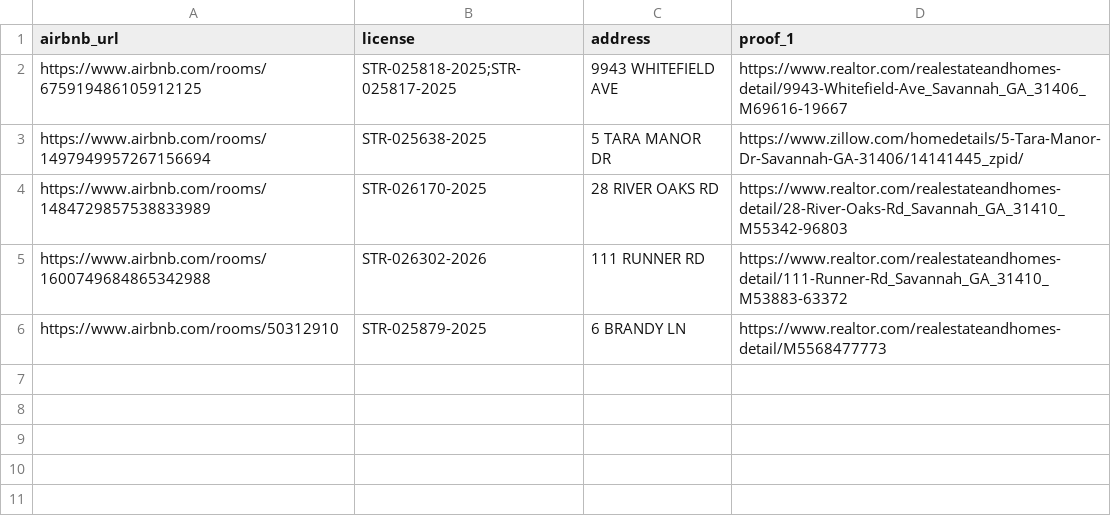
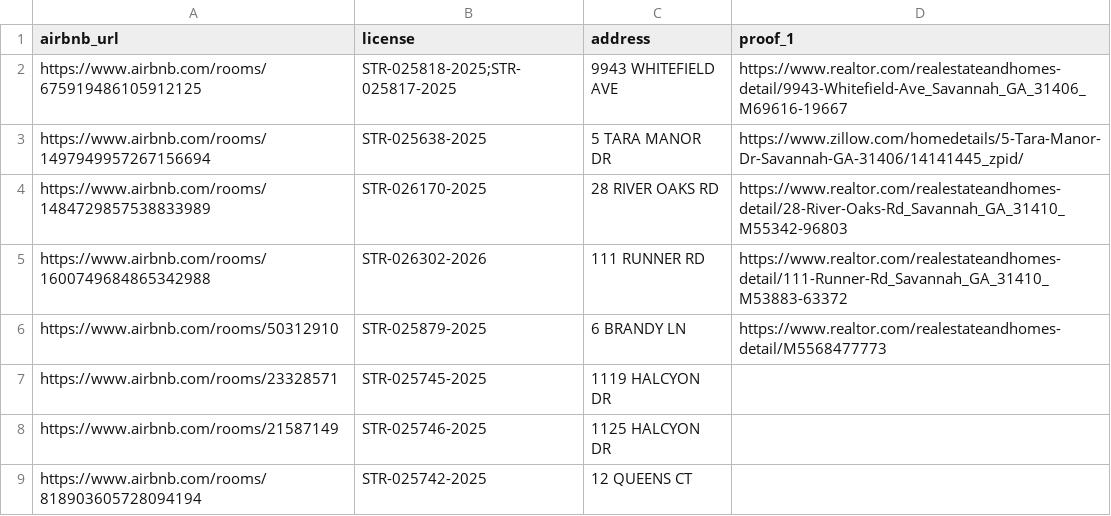
Before and after one commit to MichaelWoodc/stvr_map, a CSV file: county_licensed_airbnbs.csv, drawn as a sheet.

```diff
--- a/county_licensed_airbnbs.csv
+++ b/county_licensed_airbnbs.csv
@@ -6 +6,4 @@ https://www.airbnb.com/rooms/1600749684865342988,STR-026302-2026,111 RUNNER RD,h
 https://www.airbnb.com/rooms/50312910,STR-025879-2025,6 BRANDY LN,https://www.realtor.com/realestateandhomes-detail/M5568477773
+https://www.airbnb.com/rooms/23328571,STR-025745-2025,1119 HALCYON DR,
+https://www.airbnb.com/rooms/21587149,STR-025746-2025,1125 HALCYON DR,
+https://www.airbnb.com/rooms/818903605728094194,STR-025742-2025,12 QUEENS CT,
```
Also changed, not shown: 1 other file.
